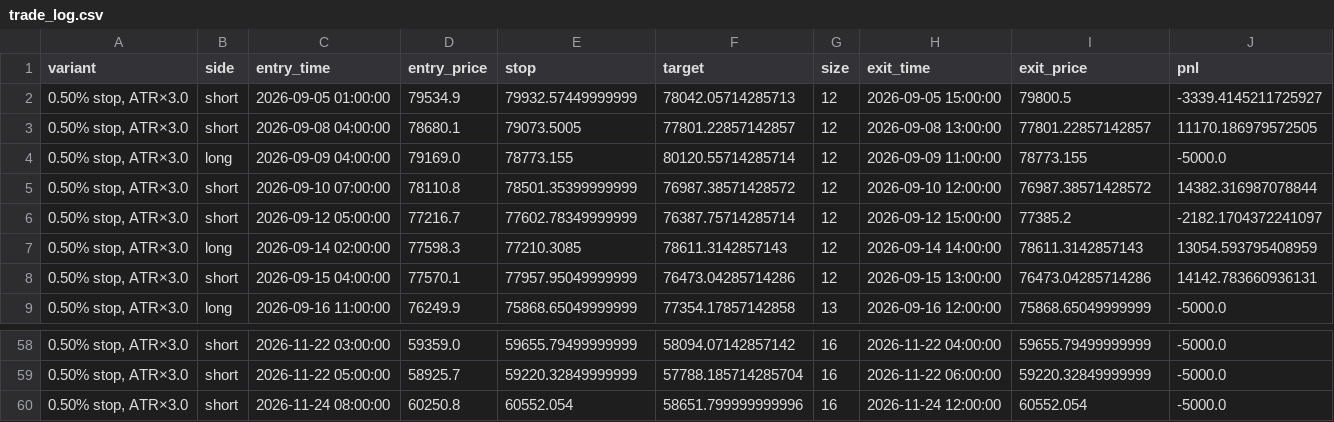
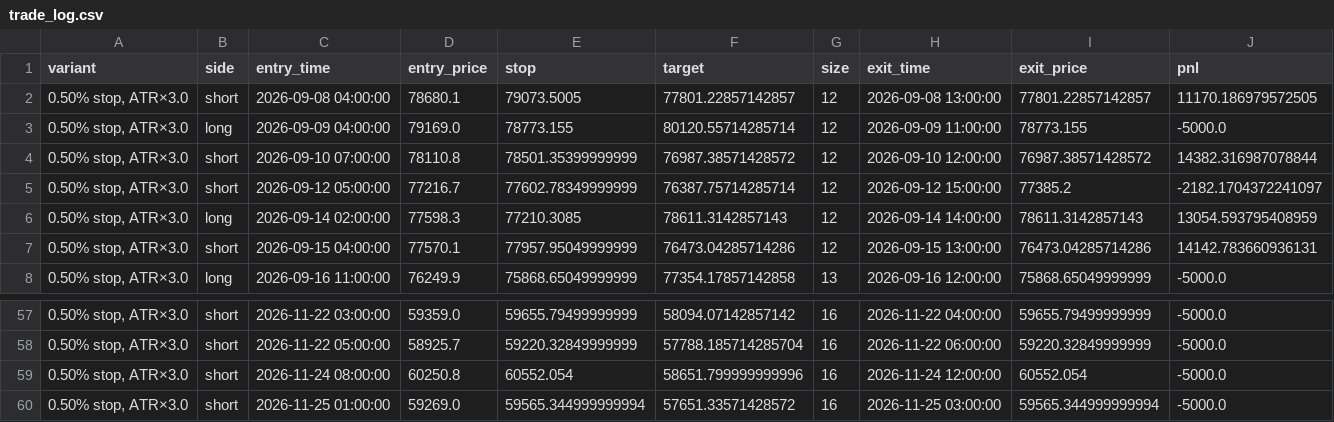
Before and after one commit to cdavocazh/btc-db-v3, a CSV file: backtest_results/trade_log.csv, drawn as a sheet; only a part is shown, gaps mark what is left out.

```diff
--- a/backtest_results/trade_log.csv
+++ b/backtest_results/trade_log.csv
@@ -1,3 +1,2 @@
 variant,side,entry_time,entry_price,stop,target,size,exit_time,exit_price,pnl
-"0.50% stop, ATR×3.0",short,2026-09-05 01:00:00,79534.9,79932.57449999999,78042.05714285713,12,2026-09-05 15:00:00,79800.5,-3339.4145211725927
 "0.50% stop, ATR×3.0",short,2026-09-08 04:00:00,78680.1,79073.5005,77801.22857142857,12,2026-09-08 13:00:00,77801.22857142857,11170.186979572505
@@ -60 +59,2 @@ variant,side,entry_time,entry_price,stop,target,size,exit_time,exit_price,pnl
 "0.50% stop, ATR×3.0",short,2026-11-24 08:00:00,60250.8,60552.054,58651.799999999996,16,2026-11-24 12:00:00,60552.054,-5000.0
+"0.50% stop, ATR×3.0",short,2026-11-25 01:00:00,59269.0,59565.344999999994,57651.33571428572,16,2026-11-25 03:00:00,59565.344999999994,-5000.0
```
Also changed, not shown: backtest_results/conditions.csv, backtest_results/indicators.csv, 3 other files.
